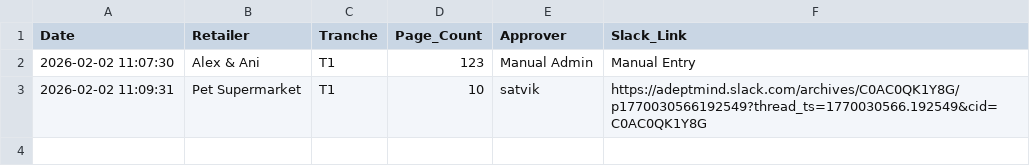
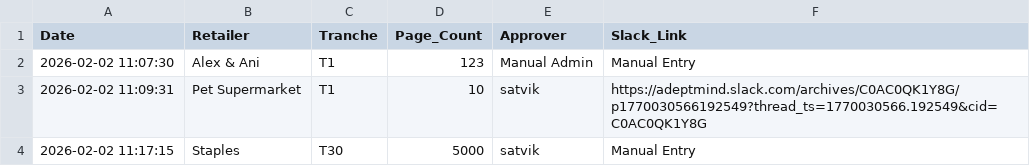
Before and after one commit to satvik-adeptmind/launch-tracker, a CSV file: launches.csv, drawn as a sheet.

Commit message:
Manual Update via Dashboard

```diff
--- a/launches.csv
+++ b/launches.csv
@@ -3 +3,2 @@ Date,Retailer,Tranche,Page_Count,Approver,Slack_Link
 2026-02-02 11:09:31,Pet Supermarket,T1,10,satvik,https://adeptmind.slack.com/archives/C0AC0QK1Y8G/p1770030566192549?thread_ts=1770030566.192549&cid=C0AC0QK1Y8G
+2026-02-02 11:17:15,Staples,T30,5000,satvik,Manual Entry
```
